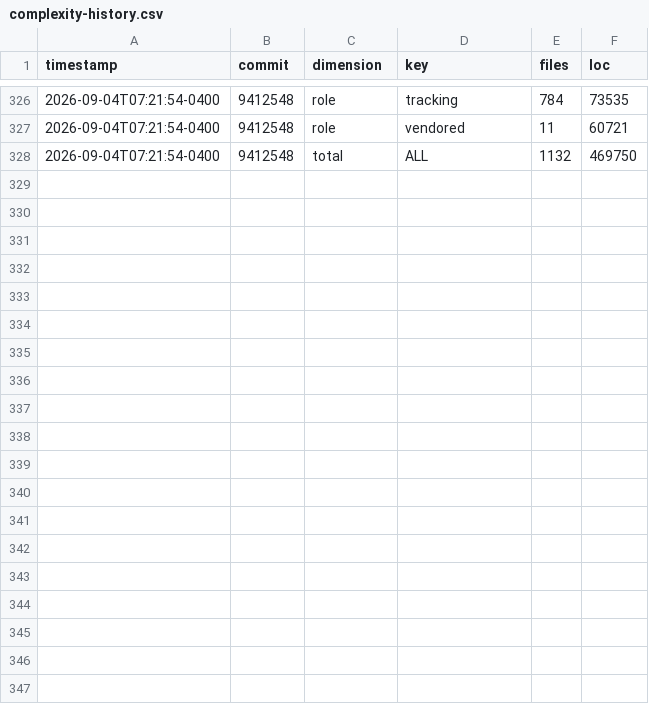
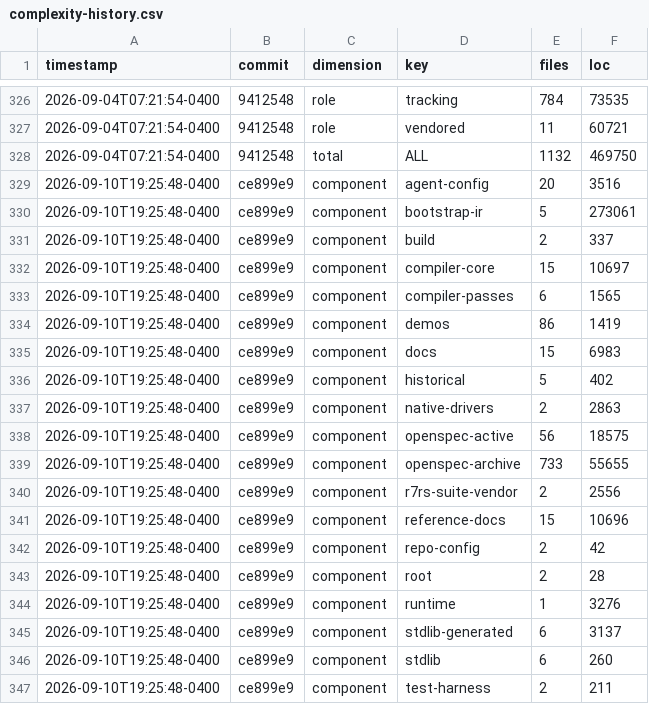
Before and after one commit to bwbensonjr/emit, a CSV file: docs/complexity-history.csv, drawn as a sheet; only a part is shown, gaps mark what is left out; the diff covers the shown part only; the diff names each change by its address in the sheet, - before the commit and + after, or states it on an @@ line.

```diff
--- a/docs/complexity-history.csv
+++ b/docs/complexity-history.csv
+row 329: 2026-09-10T19:25:48-0400 | ce899e9 | component | agent-config | 20 | 3516
+row 330: 2026-09-10T19:25:48-0400 | ce899e9 | component | bootstrap-ir | 5 | 273061
+row 331: 2026-09-10T19:25:48-0400 | ce899e9 | component | build | 2 | 337
+row 332: 2026-09-10T19:25:48-0400 | ce899e9 | component | compiler-core | 15 | 10697
+row 333: 2026-09-10T19:25:48-0400 | ce899e9 | component | compiler-passes | 6 | 1565
+row 334: 2026-09-10T19:25:48-0400 | ce899e9 | component | demos | 86 | 1419
+row 335: 2026-09-10T19:25:48-0400 | ce899e9 | component | docs | 15 | 6983
+row 336: 2026-09-10T19:25:48-0400 | ce899e9 | component | historical | 5 | 402
+row 337: 2026-09-10T19:25:48-0400 | ce899e9 | component | native-drivers | 2 | 2863
+row 338: 2026-09-10T19:25:48-0400 | ce899e9 | component | openspec-active | 56 | 18575
+row 339: 2026-09-10T19:25:48-0400 | ce899e9 | component | openspec-archive | 733 | 55655
+row 340: 2026-09-10T19:25:48-0400 | ce899e9 | component | r7rs-suite-vendor | 2 | 2556
+row 341: 2026-09-10T19:25:48-0400 | ce899e9 | component | reference-docs | 15 | 10696
+row 342: 2026-09-10T19:25:48-0400 | ce899e9 | component | repo-config | 2 | 42
+row 343: 2026-09-10T19:25:48-0400 | ce899e9 | component | root | 2 | 28
+row 344: 2026-09-10T19:25:48-0400 | ce899e9 | component | runtime | 1 | 3276
+row 345: 2026-09-10T19:25:48-0400 | ce899e9 | component | stdlib-generated | 6 | 3137
+row 346: 2026-09-10T19:25:48-0400 | ce899e9 | component | stdlib | 6 | 260
+row 347: 2026-09-10T19:25:48-0400 | ce899e9 | component | test-harness | 2 | 211
```
Also changed, not shown: 14 added rows elsewhere in this file, 2 other files.
